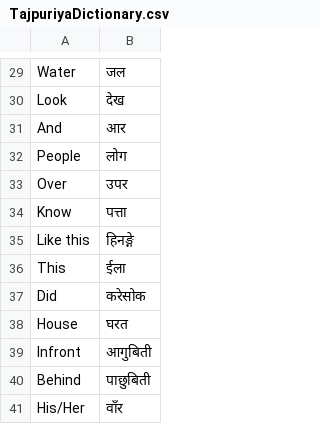
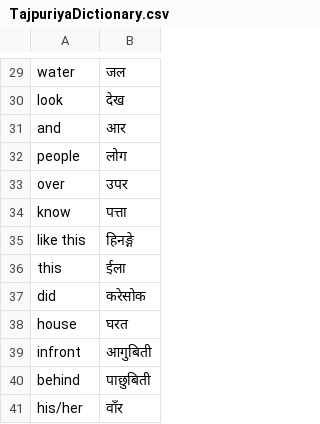
Before and after one commit to nepalcodes/nepalingo, a CSV file: nepalingo-web/public/dictionaries/TajpuriyaDictionary.csv, drawn as a sheet; only a part is shown, gaps mark what is left out; the diff covers the shown part only; the diff names each change by its address in the sheet, - before the commit and + after, or states it on an @@ line.

```diff
--- a/nepalingo-web/public/dictionaries/TajpuriyaDictionary.csv
+++ b/nepalingo-web/public/dictionaries/TajpuriyaDictionary.csv
-A29: Water
+A29: water
-A30: Look
+A30: look
-A31: And
+A31: and
-A32: People
+A32: people
-A33: Over
+A33: over
-A34: Know
+A34: know
-A35: Like this
+A35: like this
-A36: This
+A36: this
-A37: Did
+A37: did
-A38: House
+A38: house
-A39: Infront
+A39: infront
-A40: Behind
+A40: behind
-A41: His/Her
+A41: his/her
```
Also changed, not shown: 24 edited cells elsewhere in this file, 5 other files.
